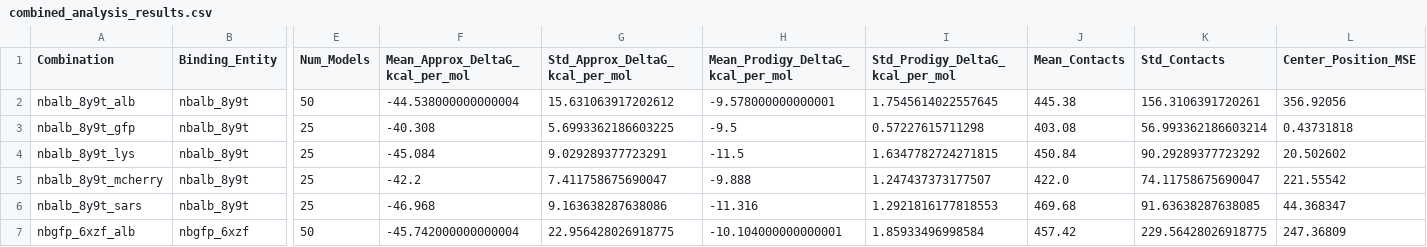
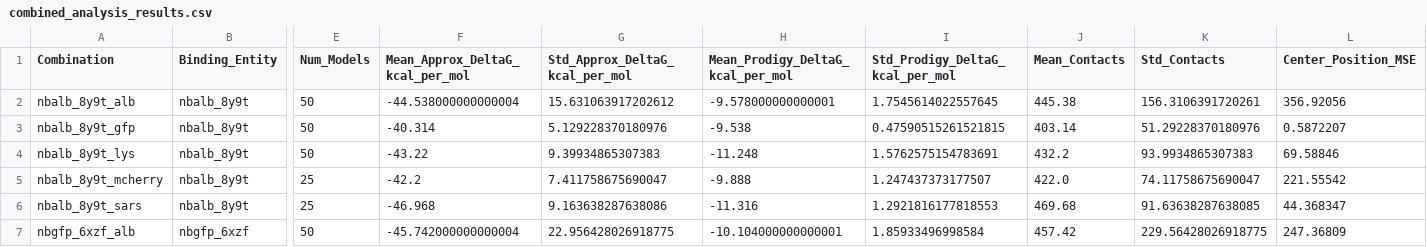
Before and after one commit to ThorKlm/AlphaFold3-Prodigy-Antibody-Evaluation, a CSV file: results/results/combined_analysis_results.csv, drawn as a sheet; only a part is shown, gaps mark what is left out; the diff covers the shown part only; the diff names each change by its address in the sheet, - before the commit and + after, or states it on an @@ line.

```diff
--- a/results/results/combined_analysis_results.csv
+++ b/results/results/combined_analysis_results.csv
-E3:E4 (Num_Models): 25
+E3:E4 (Num_Models): 50
-F3 (Mean_Approx_DeltaG_kcal_per_mol): -40.308
+F3 (Mean_Approx_DeltaG_kcal_per_mol): -40.314
-G3 (Std_Approx_DeltaG_kcal_per_mol): 5.6993362186603225
+G3 (Std_Approx_DeltaG_kcal_per_mol): 5.129228370180976
-H3 (Mean_Prodigy_DeltaG_kcal_per_mol): -9.5
+H3 (Mean_Prodigy_DeltaG_kcal_per_mol): -9.538
-I3 (Std_Prodigy_DeltaG_kcal_per_mol): 0.57227615711298
+I3 (Std_Prodigy_DeltaG_kcal_per_mol): 0.47590515261521815
-J3 (Mean_Contacts): 403.08
+J3 (Mean_Contacts): 403.14
-K3 (Std_Contacts): 56.993362186603214
+K3 (Std_Contacts): 51.29228370180976
-L3 (Center_Position_MSE): 0.43731818
+L3 (Center_Position_MSE): 0.5872207
-F4 (Mean_Approx_DeltaG_kcal_per_mol): -45.084
+F4 (Mean_Approx_DeltaG_kcal_per_mol): -43.22
-G4 (Std_Approx_DeltaG_kcal_per_mol): 9.029289377723291
+G4 (Std_Approx_DeltaG_kcal_per_mol): 9.39934865307383
-H4 (Mean_Prodigy_DeltaG_kcal_per_mol): -11.5
+H4 (Mean_Prodigy_DeltaG_kcal_per_mol): -11.248
-I4 (Std_Prodigy_DeltaG_kcal_per_mol): 1.6347782724271815
+I4 (Std_Prodigy_DeltaG_kcal_per_mol): 1.5762575154783691
-J4 (Mean_Contacts): 450.84
+J4 (Mean_Contacts): 432.2
-K4 (Std_Contacts): 90.29289377723292
+K4 (Std_Contacts): 93.9934865307383
-L4 (Center_Position_MSE): 20.502602
+L4 (Center_Position_MSE): 69.58846
```
Also changed, not shown: 32 edited cells elsewhere in this file, results/results/center_position_mse_results.csv, results/results/combined_analysis_results_scaled.csv, 54 other files.
